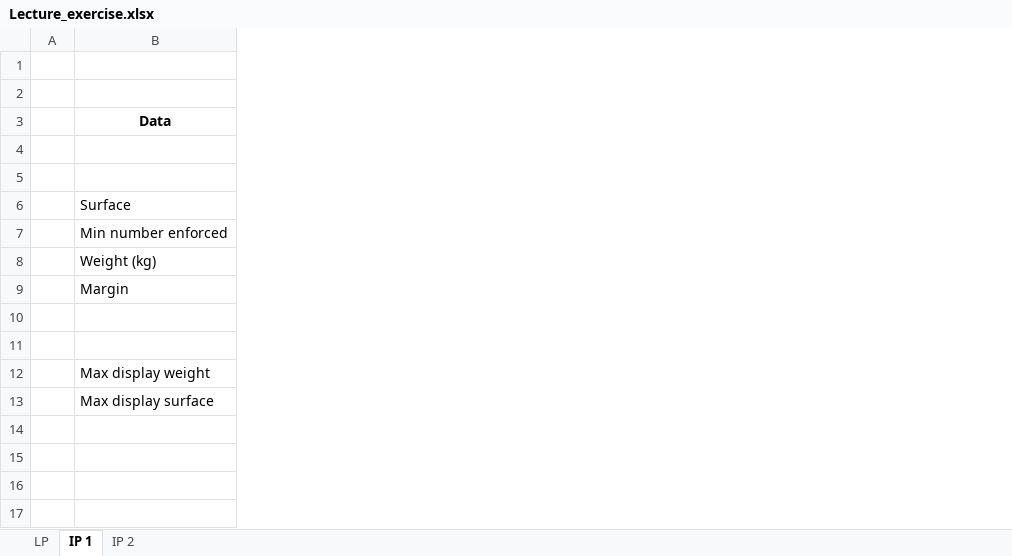
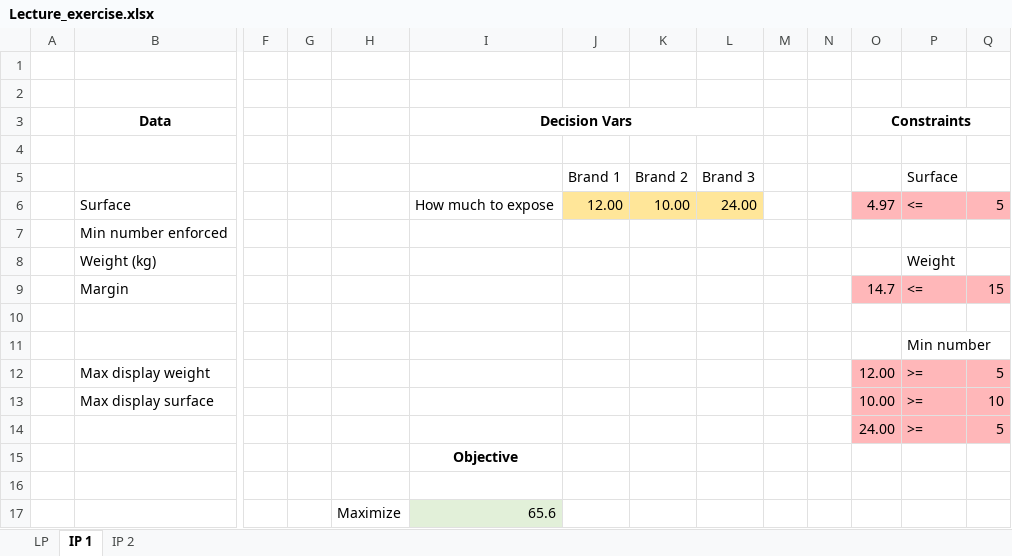
Before and after one commit to mattlim96/digi-tech-smm750, an Excel workbook: week10/Lecture_exercise.xlsx, sheet IP 1, drawn as a sheet; only a part is shown, gaps mark what is left out; values as stored, in another font and other column widths than the file's, no borders; rows hold the shown columns only; the diff names each change by its address in the sheet, - before the commit and + after, or states it on an @@ line.

Commit message:
Update Lecture_exercise.xlsx

```diff
--- a/week10/Lecture_exercise.xlsx (sheet IP 1)
+++ b/week10/Lecture_exercise.xlsx (sheet IP 1)
+column F, empty
+column G, empty
+column H, empty
+column I (Decision Vars), row 6: How much to expose
+column J, rows 5-6: Brand 1 | 12.00
+column K, rows 5-6: Brand 2 | 10.00
+column L, rows 5-6: Brand 3 | 24.00
+column M, empty
+column N, empty
+column O (Constraints), rows 6-13: 4.97 |  |  | 14.7 |  |  | 12.00 | 10.00
+column P, rows 5-13: Surface | <= |  | Weight | <= |  | Min number | >= | >=
+column Q, rows 6-13: 5 |  |  | 15 |  |  | 5 | 10
+row 14:  |  |  |  |  |  |  |  |  |  |  | 24.00 | >= | 5
+row 15:  |  |  |  |  | Objective
+row 16: (empty)
+row 17:  |  |  |  | Maximize | 65.6
```
Also changed, not shown: sheet IP 2.
